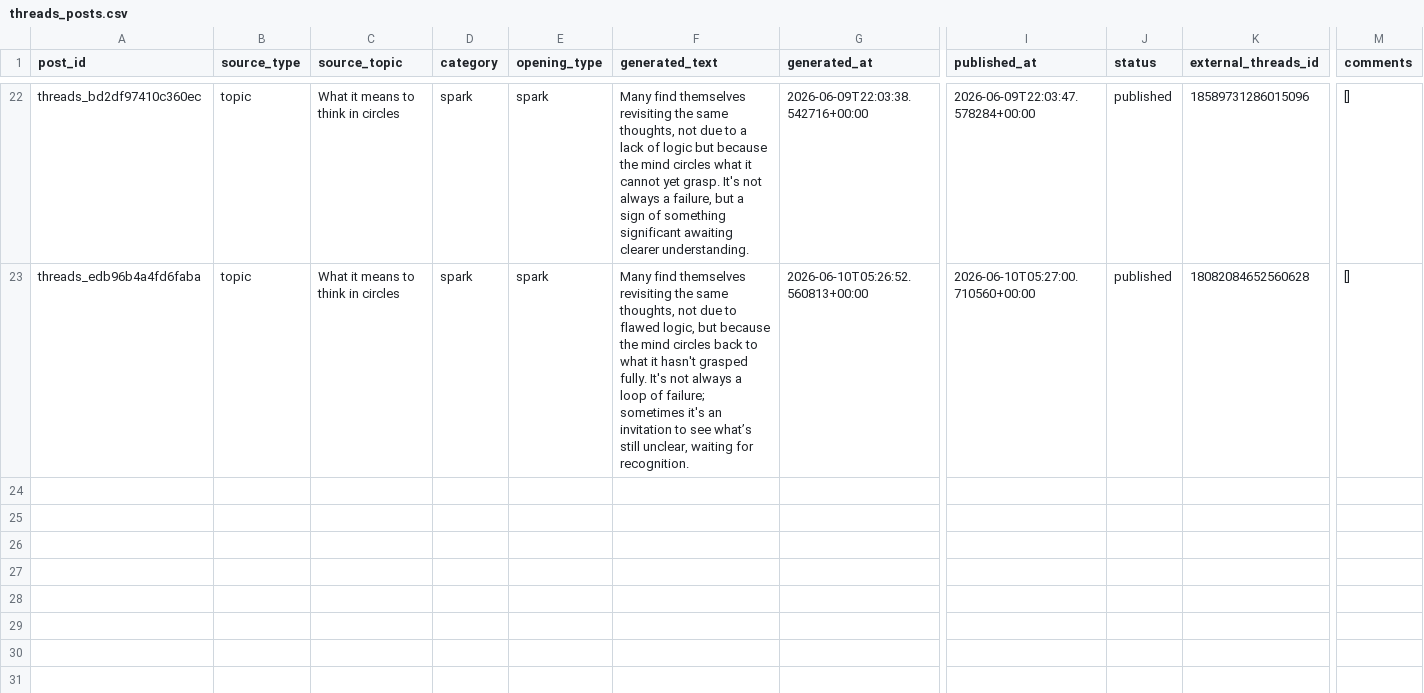
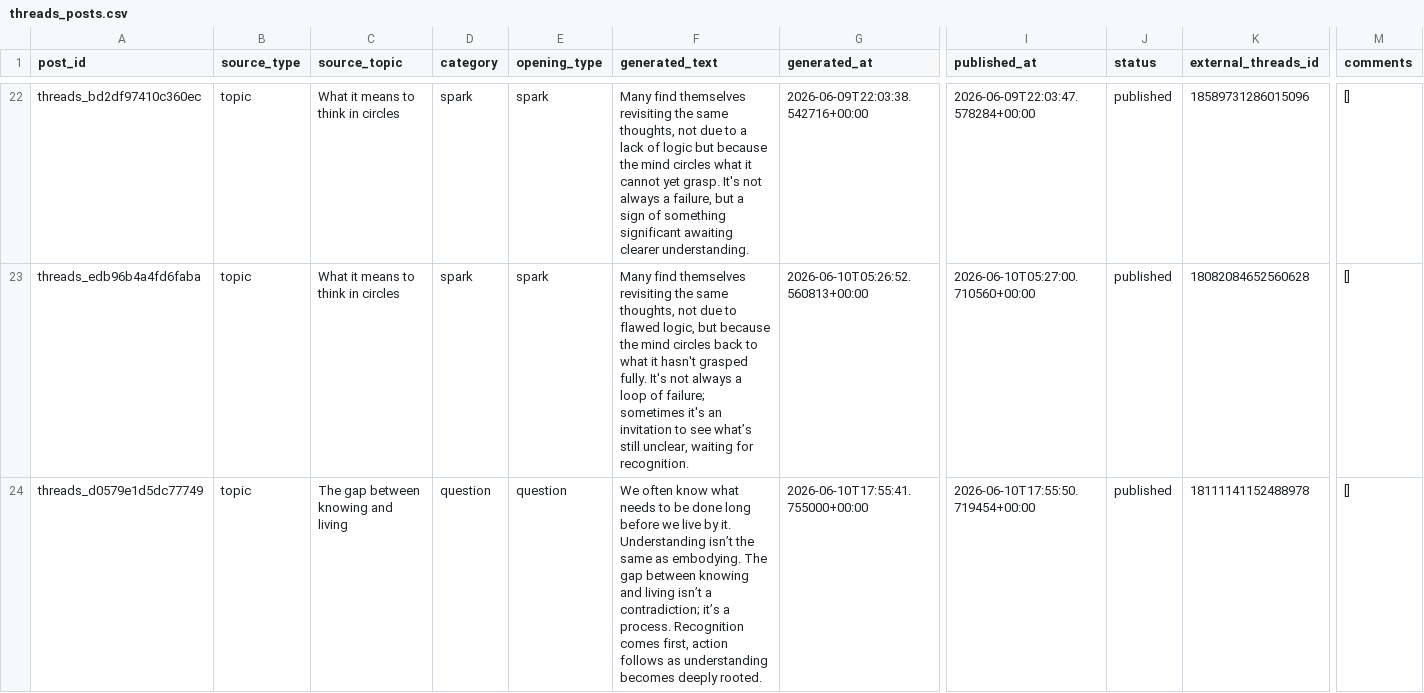
Before and after one commit to ValerieQA/clarity-lab-pipeline, a CSV file: data/threads_posts.csv, drawn as a sheet; only a part is shown, gaps mark what is left out; rows hold the shown columns only; the diff names each change by its address in the sheet, - before the commit and + after, or states it on an @@ line.

Commit message:
🧵 Threads post: 2026-06-10 17:56

```diff
--- a/data/threads_posts.csv
+++ b/data/threads_posts.csv
+row 24: threads_d0579e1d5dc77749 | topic | The gap between knowing and living | question | question | We often know what needs to be done long before we live by it. Understanding isn’t the same as embodying. The gap between knowing and living isn’t a contradiction; it’s a process. Recognition comes first, action follows as understanding becomes deeply rooted. | 2026-06-10T17:55:41.755000+00:00 | 2026-06-10T17:55:50.719454+00:00 | published | 18111141152488978 | []
```
